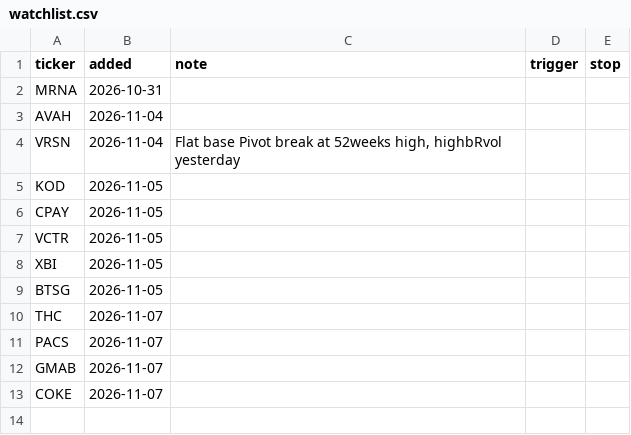
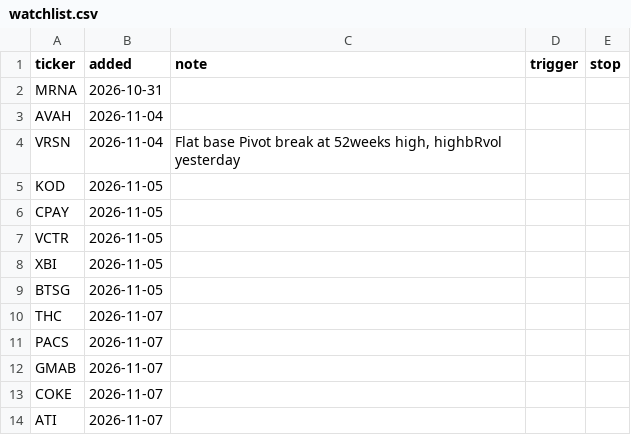
Before and after one commit to fabiolmn17-web/MRS_Dashboard, a CSV file: watchlist.csv, drawn as a sheet.

Commit message:
watchlist: add ATI

```diff
--- a/watchlist.csv
+++ b/watchlist.csv
@@ -13 +13,2 @@ GMAB,2026-11-07,,,
 COKE,2026-11-07,,,
+ATI,2026-11-07,,,
```
